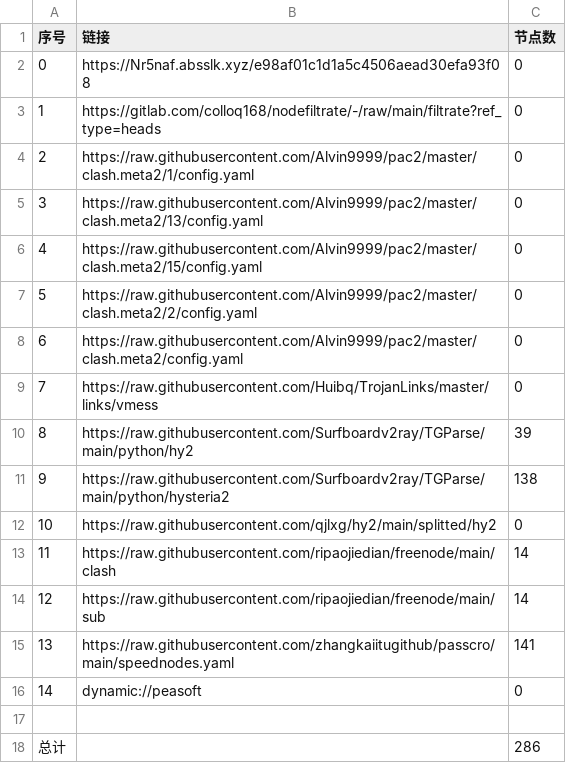
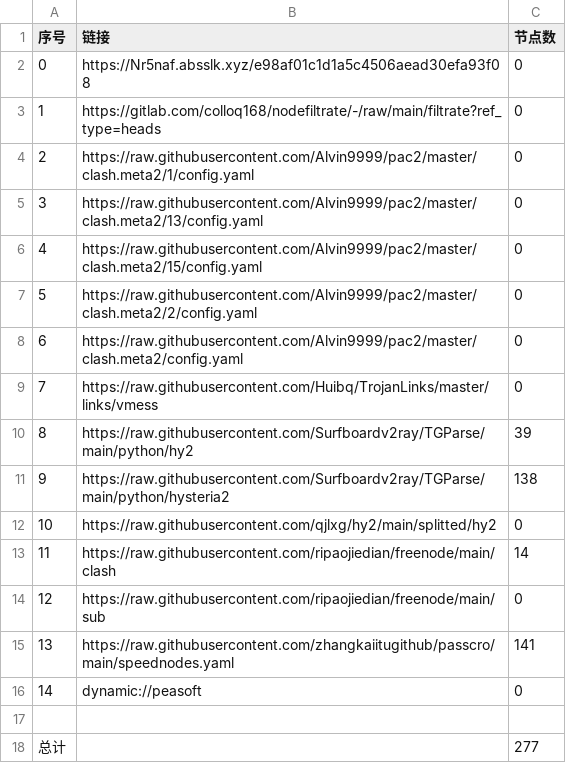
Before and after one commit to shtrend/AutoMergePublicNodes, a CSV file: list_result.csv, drawn as a sheet.

```diff
--- a/list_result.csv
+++ b/list_result.csv
@@ -13,3 +13,3 @@
 11,https://raw.githubusercontent.com/ripaojiedian/freenode/main/clash,14
-12,https://raw.githubusercontent.com/ripaojiedian/freenode/main/sub,14
+12,https://raw.githubusercontent.com/ripaojiedian/freenode/main/sub,0
 13,https://raw.githubusercontent.com/zhangkaiitugithub/passcro/main/speednodes.yaml,141
@@ -17,2 +17,2 @@
 
-总计,,286
+总计,,277
```
Also changed, not shown: 15 other files.
